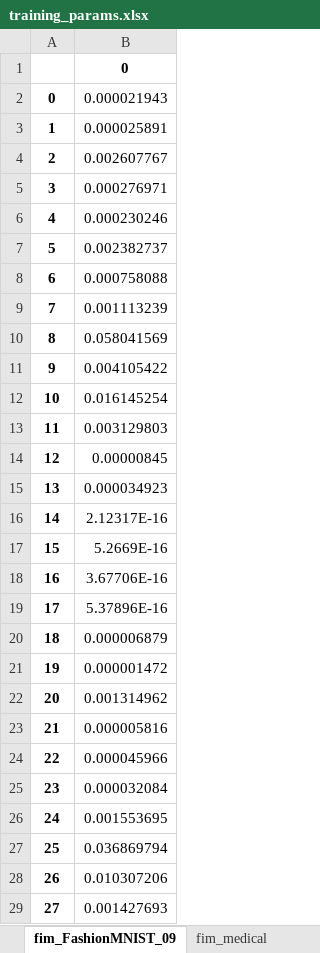
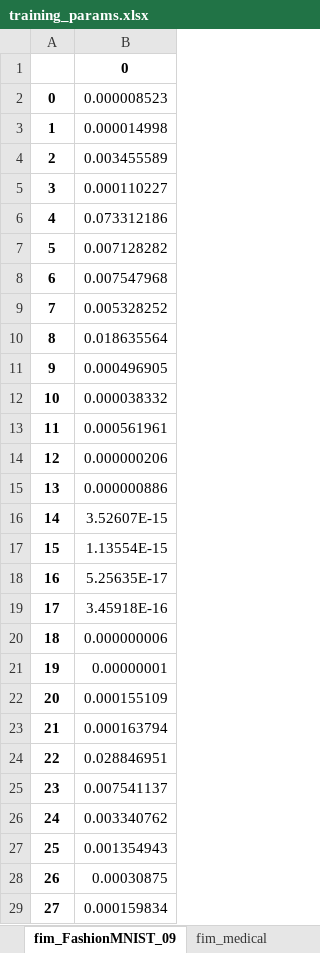
Before and after one commit to ZhideLu/Experiment_Quantum_Continual_Learning, an Excel workbook: Numerical_Simulations/Additional_numerical_results/Order_2_1_3_three_tasks_quantum_continual_learning/training_params.xlsx, sheet fim_FashionMNIST_09, drawn as a sheet; only a part is shown; values as stored, in another font and other column widths than the file's, no borders; the diff covers the shown part only; the diff names each change by its address in the sheet, - before the commit and + after, or states it on an @@ line.

```diff
--- a/Numerical_Simulations/Additional_numerical_results/Order_2_1_3_three_tasks_quantum_continual_learning/training_params.xlsx (sheet fim_FashionMNIST_09)
+++ b/Numerical_Simulations/Additional_numerical_results/Order_2_1_3_three_tasks_quantum_continual_learning/training_params.xlsx (sheet fim_FashionMNIST_09)
-B2: 0.000021943
+B2: 0.000008523
-B3: 0.000025891
+B3: 0.000014998
-B4: 0.002607767
+B4: 0.003455589
-B5: 0.000276971
+B5: 0.000110227
-B6: 0.000230246
+B6: 0.073312186
-B7: 0.002382737
+B7: 0.007128282
-B8: 0.000758088
+B8: 0.007547968
-B9: 0.001113239
+B9: 0.005328252
-B10: 0.058041569
+B10: 0.018635564
-B11: 0.004105422
+B11: 0.000496905
-B12: 0.016145254
+B12: 0.000038332
-B13: 0.003129803
+B13: 0.000561961
-B14: 0.00000845
+B14: 0.000000206
-B15: 0.000034923
+B15: 0.000000886
-B16: 2.12317E-16
+B16: 3.52607E-15
-B17: 5.2669E-16
+B17: 1.13554E-15
-B18: 3.67706E-16
+B18: 5.25635E-17
-B19: 5.37896E-16
+B19: 3.45918E-16
-B20: 0.000006879
+B20: 0.000000006
-B21: 0.000001472
+B21: 0.00000001
-B22: 0.001314962
+B22: 0.000155109
-B23: 0.000005816
+B23: 0.000163794
-B24: 0.000045966
+B24: 0.028846951
-B25: 0.000032084
+B25: 0.007541137
-B26: 0.001553695
+B26: 0.003340762
-B27: 0.036869794
+B27: 0.001354943
-B28: 0.010307206
+B28: 0.00030875
-B29: 0.001427693
+B29: 0.000159834
```
Also changed, not shown: 188 edited cells elsewhere in this sheet, sheet params_ewc, sheet params_wo_ewc, sheet fim_medical, sheet losses_ewc, sheet losses_wo_ewc, sheet accuracies_ewc, 1 more sheet.
